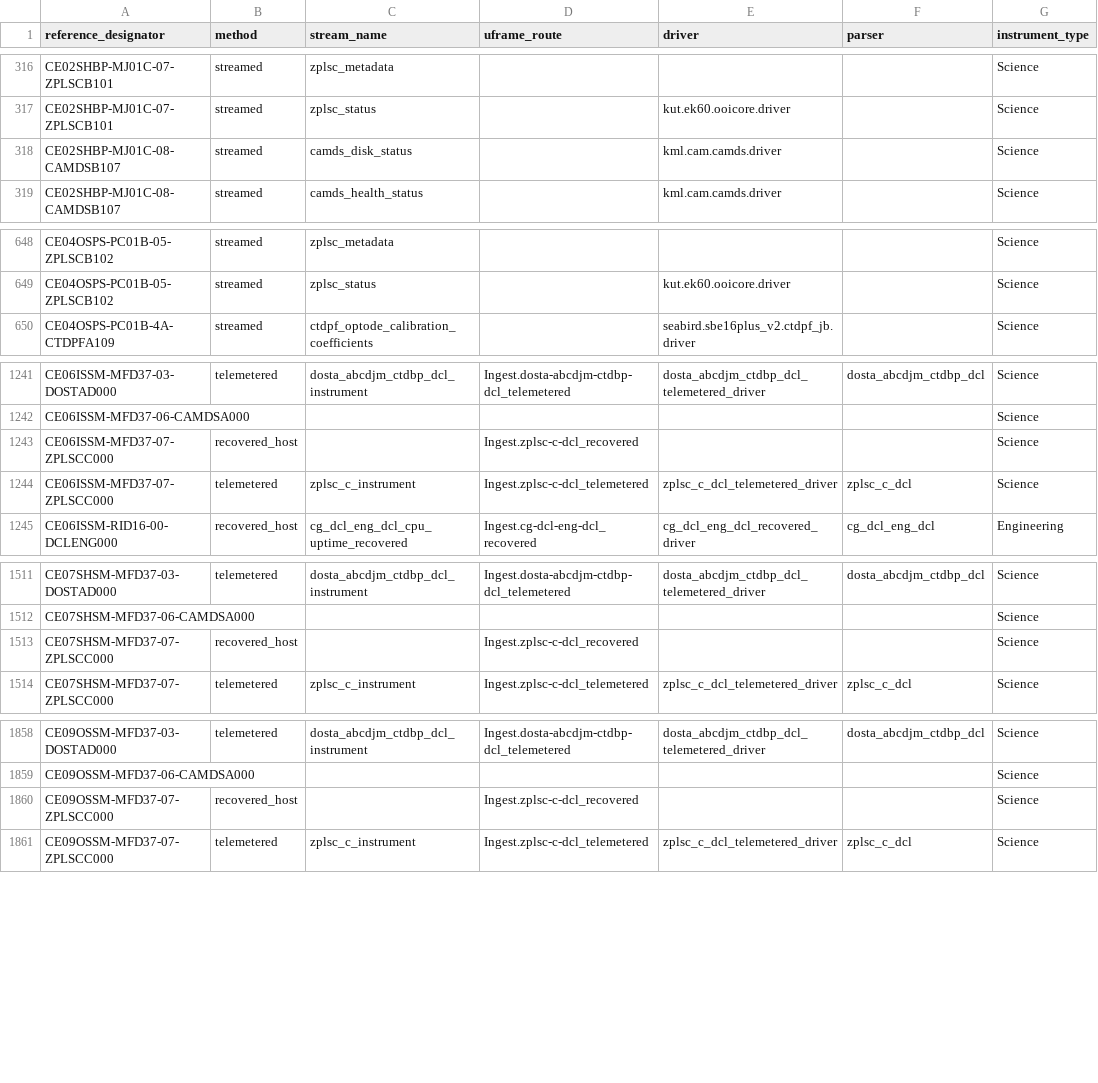
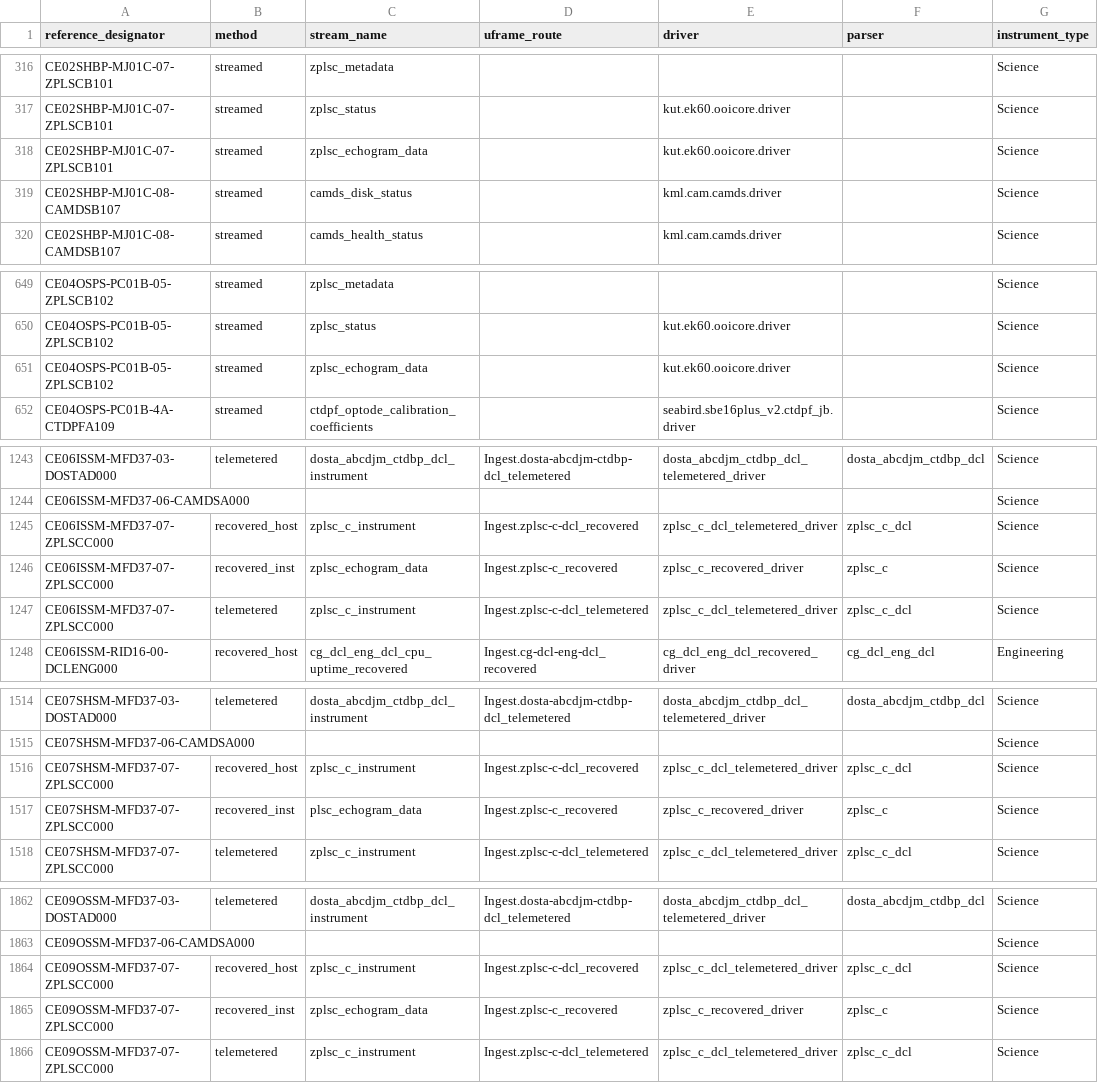
Before and after one commit to seagrinch/data-team-python, a CSV file: infrastructure/data_streams.csv, drawn as a sheet; only a part is shown, gaps mark what is left out; the diff covers the shown part only.

Commit message:
added missing refers and streams
CE02SHBP-MJ01C-07-ZPLSCB101
CE04OSPS-PC01B-05-ZPLSCB102
CE06ISSM-MFD37-07-ZPLSCC000
CE07SHSM-MFD37-07-ZPLSCC000
CE09OSSM-MFD37-07-ZPLSCC000
GI05MOAS-GL363-01-FLORDM000
GI05MOAS-GL363-02-DOSTAM000
GI05MOAS-GL363-04-CTDGVM000
GI05MOAS-GL453-01-FLORDM000
GI05MOAS-GL453-02-DOSTAM000
GI05MOAS-GL453-04-CTDGVM000
GP05MOAS-GL469-01-FLORDM000
GP05MOAS-GL469-02-DOSTAM000
GP05MOAS-GL469-04-CTDGVM000
RS03INT1-MJ03C-07-D1000A301

```diff
--- a/infrastructure/data_streams.csv
+++ b/infrastructure/data_streams.csv
@@ -317,2 +317,3 @@ CE02SHBP-MJ01C-07-ZPLSCB101,streamed,zplsc_metadata,,,,Science
 CE02SHBP-MJ01C-07-ZPLSCB101,streamed,zplsc_status,,kut.ek60.ooicore.driver,,Science
+CE02SHBP-MJ01C-07-ZPLSCB101,streamed,zplsc_echogram_data,,kut.ek60.ooicore.driver,,Science
 CE02SHBP-MJ01C-08-CAMDSB107,streamed,camds_disk_status,,kml.cam.camds.driver,,Science
@@ -649,2 +650,3 @@ CE04OSPS-PC01B-05-ZPLSCB102,streamed,zplsc_metadata,,,,Science
 CE04OSPS-PC01B-05-ZPLSCB102,streamed,zplsc_status,,kut.ek60.ooicore.driver,,Science
+CE04OSPS-PC01B-05-ZPLSCB102,streamed,zplsc_echogram_data,,kut.ek60.ooicore.driver,,Science
 CE04OSPS-PC01B-4A-CTDPFA109,streamed,ctdpf_optode_calibration_coefficients,,seabird.sbe16plus_v2.ctdpf_jb.driver,,Science
@@ -1242,3 +1244,4 @@ CE06ISSM-MFD37-03-DOSTAD000,telemetered,dosta_abcdjm_ctdbp_dcl_instrument,Ingest
 CE06ISSM-MFD37-06-CAMDSA000,,,,,,Science
-CE06ISSM-MFD37-07-ZPLSCC000,recovered_host,,Ingest.zplsc-c-dcl_recovered,,,Science
+CE06ISSM-MFD37-07-ZPLSCC000,recovered_host,zplsc_c_instrument,Ingest.zplsc-c-dcl_recovered,zplsc_c_dcl_telemetered_driver,zplsc_c_dcl,Science
+CE06ISSM-MFD37-07-ZPLSCC000,recovered_inst,zplsc_echogram_data,Ingest.zplsc-c_recovered,zplsc_c_recovered_driver,zplsc_c,Science
 CE06ISSM-MFD37-07-ZPLSCC000,telemetered,zplsc_c_instrument,Ingest.zplsc-c-dcl_telemetered,zplsc_c_dcl_telemetered_driver,zplsc_c_dcl,Science
@@ -1512,3 +1515,4 @@ CE07SHSM-MFD37-03-DOSTAD000,telemetered,dosta_abcdjm_ctdbp_dcl_instrument,Ingest
 CE07SHSM-MFD37-06-CAMDSA000,,,,,,Science
-CE07SHSM-MFD37-07-ZPLSCC000,recovered_host,,Ingest.zplsc-c-dcl_recovered,,,Science
+CE07SHSM-MFD37-07-ZPLSCC000,recovered_host,zplsc_c_instrument,Ingest.zplsc-c-dcl_recovered,zplsc_c_dcl_telemetered_driver,zplsc_c_dcl,Science
+CE07SHSM-MFD37-07-ZPLSCC000,recovered_inst,plsc_echogram_data,Ingest.zplsc-c_recovered,zplsc_c_recovered_driver,zplsc_c,Science
 CE07SHSM-MFD37-07-ZPLSCC000,telemetered,zplsc_c_instrument,Ingest.zplsc-c-dcl_telemetered,zplsc_c_dcl_telemetered_driver,zplsc_c_dcl,Science
@@ -1859,3 +1863,4 @@ CE09OSSM-MFD37-03-DOSTAD000,telemetered,dosta_abcdjm_ctdbp_dcl_instrument,Ingest
 CE09OSSM-MFD37-06-CAMDSA000,,,,,,Science
-CE09OSSM-MFD37-07-ZPLSCC000,recovered_host,,Ingest.zplsc-c-dcl_recovered,,,Science
+CE09OSSM-MFD37-07-ZPLSCC000,recovered_host,zplsc_c_instrument,Ingest.zplsc-c-dcl_recovered,zplsc_c_dcl_telemetered_driver,zplsc_c_dcl,Science
+CE09OSSM-MFD37-07-ZPLSCC000,recovered_inst,zplsc_echogram_data,Ingest.zplsc-c_recovered,zplsc_c_recovered_driver,zplsc_c,Science
 CE09OSSM-MFD37-07-ZPLSCC000,telemetered,zplsc_c_instrument,Ingest.zplsc-c-dcl_telemetered,zplsc_c_dcl_telemetered_driver,zplsc_c_dcl,Science
```
Also changed, not shown: 20 added rows, 1 removed row and 12 edited cells elsewhere in this file.
